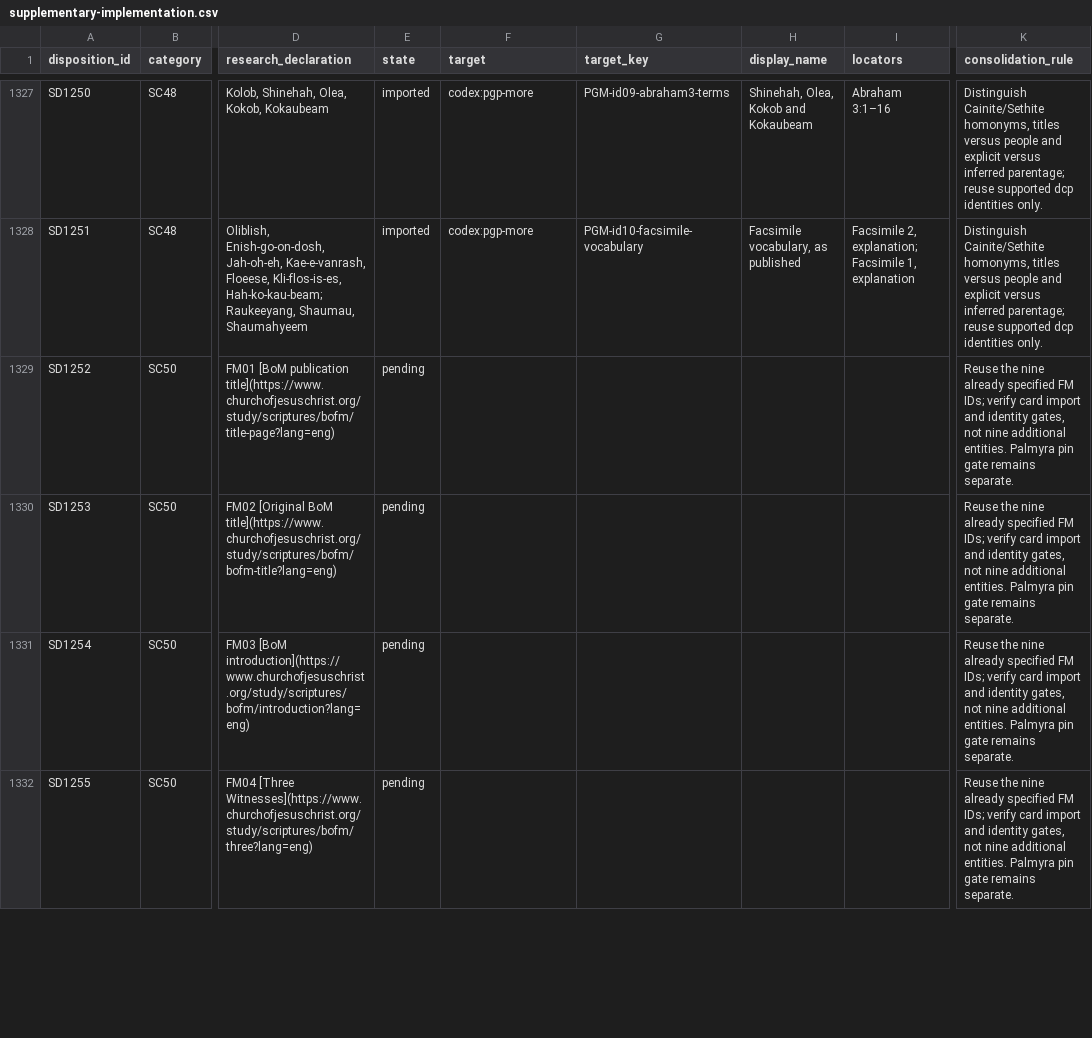
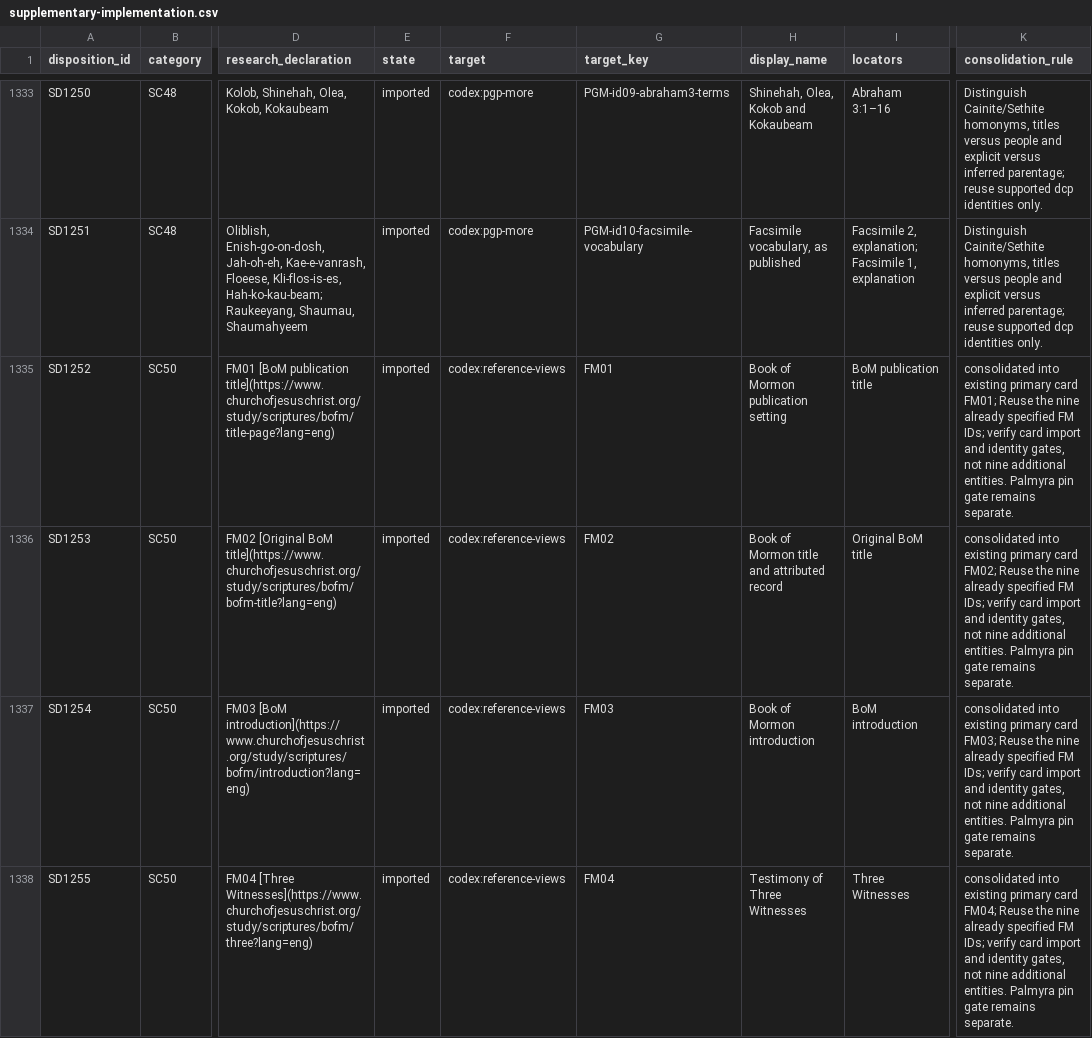
Before and after one commit to mckayec/universe-sandbox, a CSV file: docs/universes/packs/lds-standard-works/supplementary-implementation.csv, drawn as a sheet; only a part is shown, gaps mark what is left out; addresses are those after the commit; the diff covers the shown part only; the diff names each change by its address in the sheet, - before the commit and + after, or states it on an @@ line.

```diff
--- a/docs/universes/packs/lds-standard-works/supplementary-implementation.csv
+++ b/docs/universes/packs/lds-standard-works/supplementary-implementation.csv
-E1335:E1338 (state): pending
+E1335:E1338 (state): imported
-F1335:F1338 (target): (empty)
+F1335:F1338 (target): codex:reference-views
-G1335 (target_key): (empty)
+G1335 (target_key): FM01
-H1335 (display_name): (empty)
+H1335 (display_name): Book of Mormon publication setting
-I1335 (locators): (empty)
+I1335 (locators): BoM publication title
-K1335 (consolidation_rule): Reuse the…
+K1335 (consolidation_rule): consolidated into existing primary card FM01; Reuse the…
-G1336 (target_key): (empty)
+G1336 (target_key): FM02
-H1336 (display_name): (empty)
+H1336 (display_name): Book of Mormon title and attributed record
-I1336 (locators): (empty)
+I1336 (locators): Original BoM title
-K1336 (consolidation_rule): Reuse the…
+K1336 (consolidation_rule): consolidated into existing primary card FM02; Reuse the…
-G1337 (target_key): (empty)
+G1337 (target_key): FM03
-H1337 (display_name): (empty)
+H1337 (display_name): Book of Mormon introduction
-I1337 (locators): (empty)
+I1337 (locators): BoM introduction
-K1337 (consolidation_rule): Reuse the…
+K1337 (consolidation_rule): consolidated into existing primary card FM03; Reuse the…
-G1338 (target_key): (empty)
+G1338 (target_key): FM04
-H1338 (display_name): (empty)
+H1338 (display_name): Testimony of Three Witnesses
-I1338 (locators): (empty)
+I1338 (locators): Three Witnesses
-K1338 (consolidation_rule): Reuse the…
+K1338 (consolidation_rule): consolidated into existing primary card FM04; Reuse the…
```
Also changed, not shown: 11 added rows and 30 edited cells elsewhere in this file, 6 other files.
